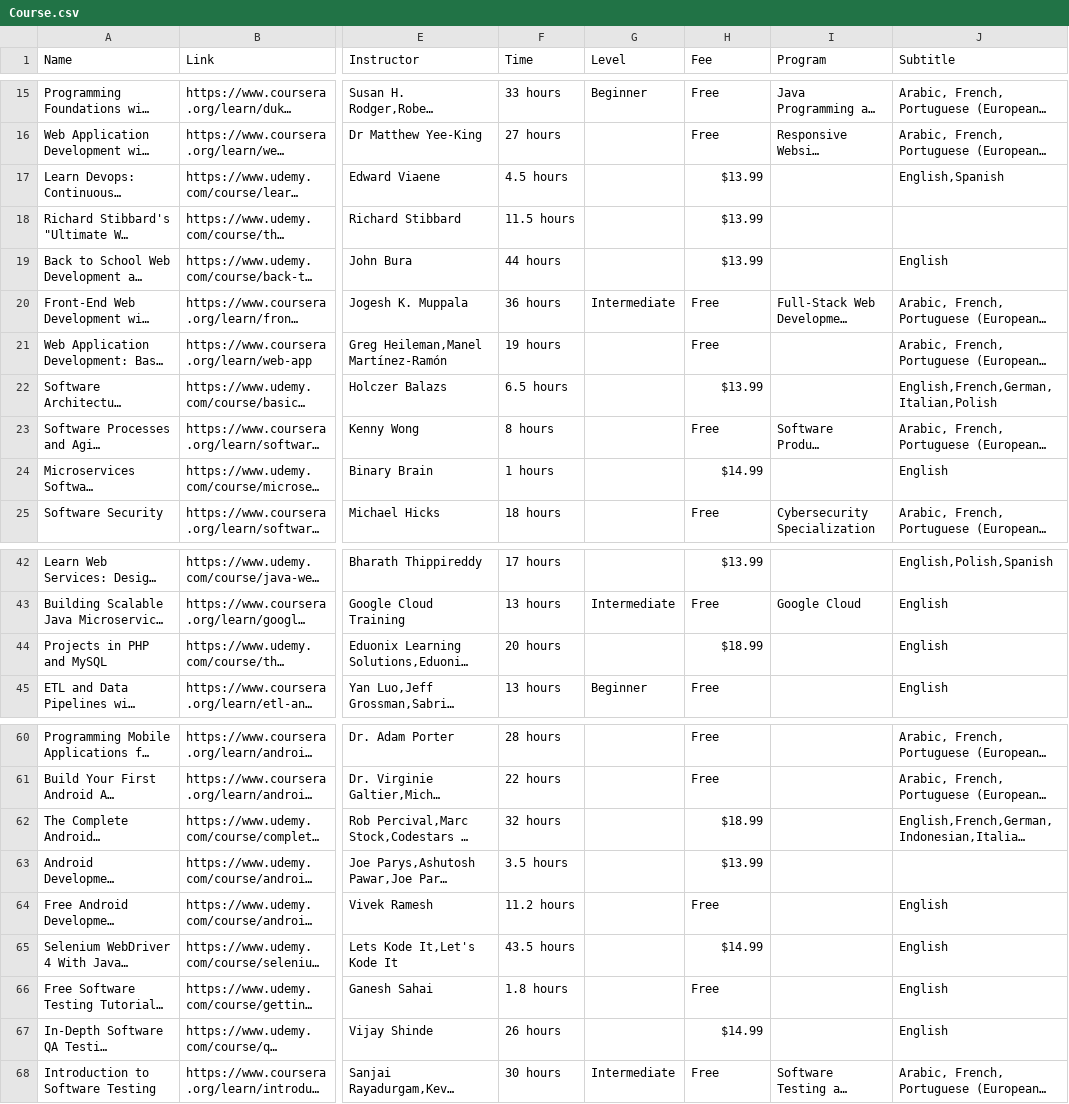
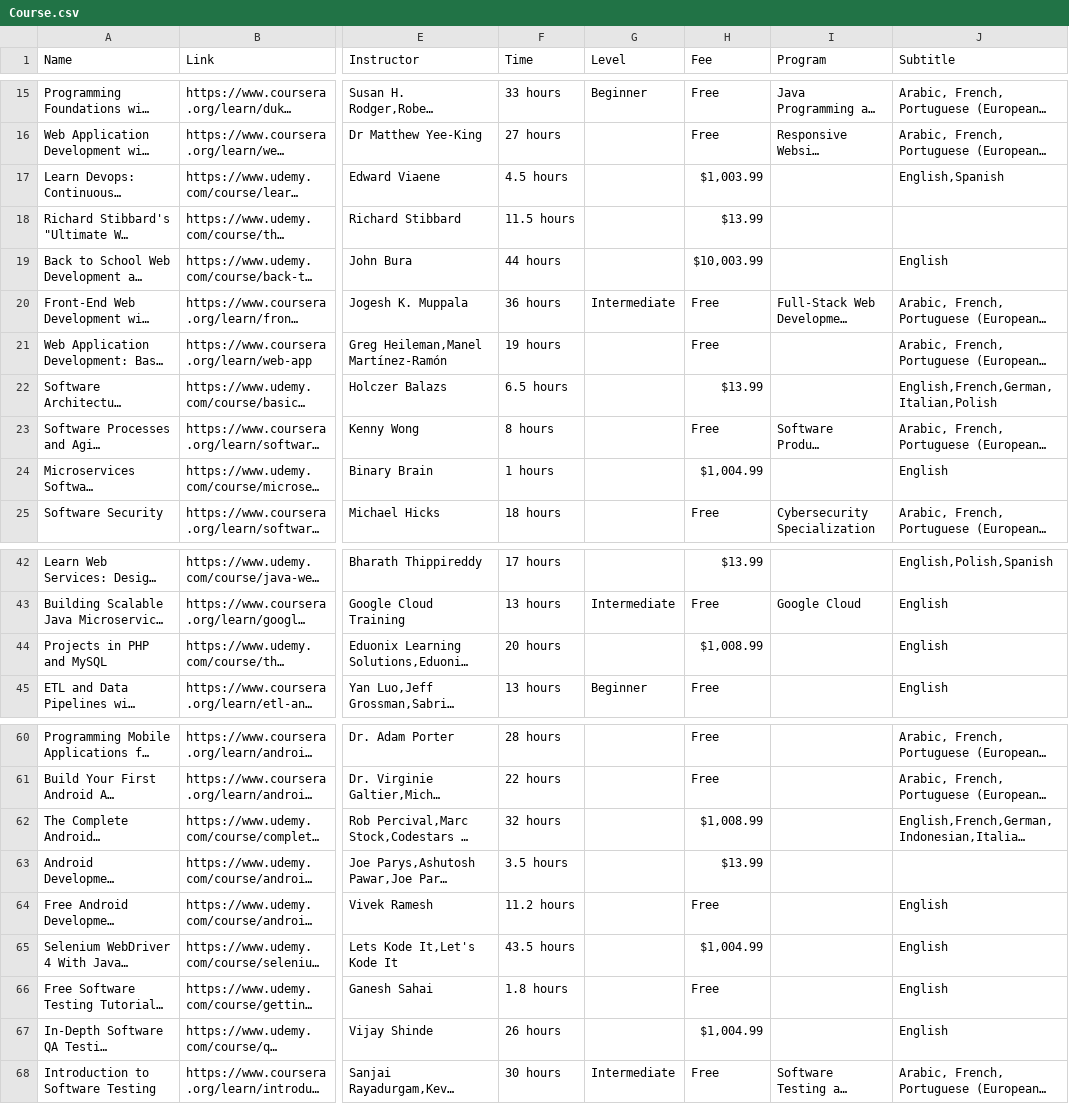
Before and after one commit to thanhhiep0705/Data-Visualizattion-Website-Using-Flask, a CSV file: application/static/Course.csv, drawn as a sheet; only a part is shown, gaps mark what is left out; long unchanged cells end in …; the diff covers the shown part only; the diff names each change by its address in the sheet, - before the commit and + after, or states it on an @@ line.

```diff
--- a/application/static/Course.csv
+++ b/application/static/Course.csv
-H17 (Fee): $13.99
+H17 (Fee): $1,003.99
-H19 (Fee): $13.99
+H19 (Fee): $10,003.99
-H24 (Fee): $14.99
+H24 (Fee): $1,004.99
-H44 (Fee): $18.99
+H44 (Fee): $1,008.99
-H62 (Fee): $18.99
+H62 (Fee): $1,008.99
-H65 (Fee): $14.99
+H65 (Fee): $1,004.99
-H67 (Fee): $14.99
+H67 (Fee): $1,004.99
```
Also changed, not shown: 14 edited cells elsewhere in this file, 5 other files.
